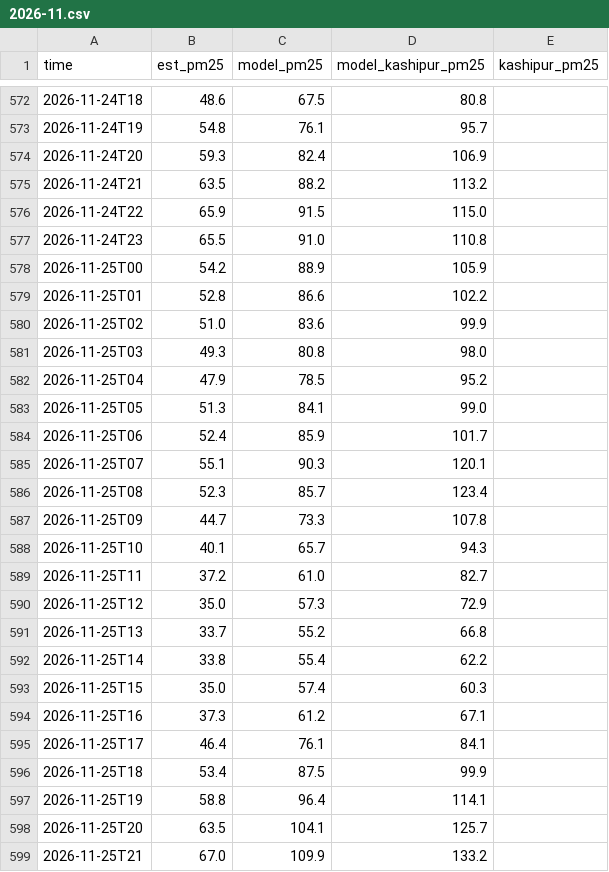
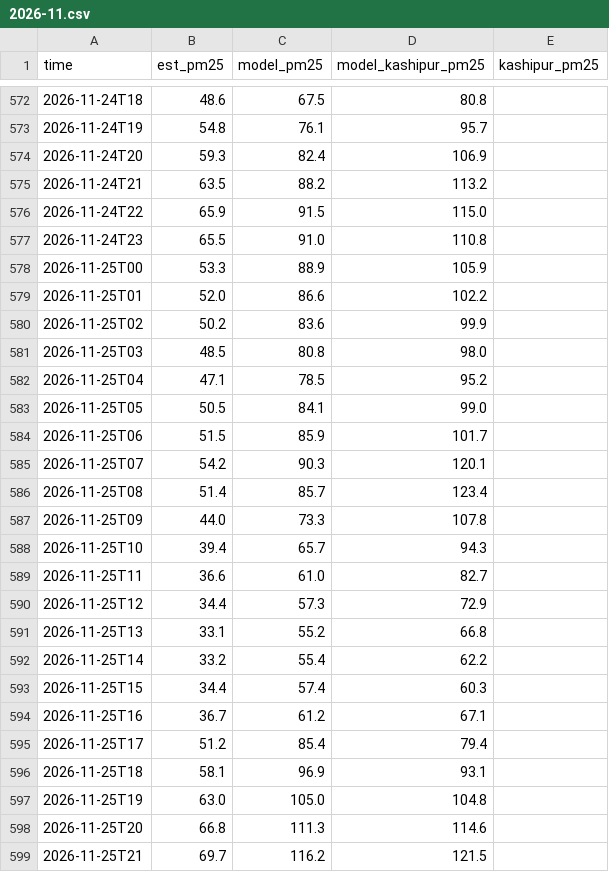
Before and after one commit to deepakdjjoshii-droid/rudrapur-air, a CSV file: data/hourly/2026-11.csv, drawn as a sheet; only a part is shown, gaps mark what is left out; the diff covers the shown part only.

```diff
--- a/data/hourly/2026-11.csv
+++ b/data/hourly/2026-11.csv
@@ -577,23 +577,23 @@ time,est_pm25,model_pm25,model_kashipur_pm25,kashipur_pm25
 2026-11-24T23,65.5,91.0,110.8,
-2026-11-25T00,54.2,88.9,105.9,
-2026-11-25T01,52.8,86.6,102.2,
-2026-11-25T02,51.0,83.6,99.9,
-2026-11-25T03,49.3,80.8,98.0,
-2026-11-25T04,47.9,78.5,95.2,
-2026-11-25T05,51.3,84.1,99.0,
-2026-11-25T06,52.4,85.9,101.7,
-2026-11-25T07,55.1,90.3,120.1,
-2026-11-25T08,52.3,85.7,123.4,
-2026-11-25T09,44.7,73.3,107.8,
-2026-11-25T10,40.1,65.7,94.3,
-2026-11-25T11,37.2,61.0,82.7,
-2026-11-25T12,35.0,57.3,72.9,
-2026-11-25T13,33.7,55.2,66.8,
-2026-11-25T14,33.8,55.4,62.2,
-2026-11-25T15,35.0,57.4,60.3,
-2026-11-25T16,37.3,61.2,67.1,
-2026-11-25T17,46.4,76.1,84.1,
-2026-11-25T18,53.4,87.5,99.9,
-2026-11-25T19,58.8,96.4,114.1,
-2026-11-25T20,63.5,104.1,125.7,
-2026-11-25T21,67.0,109.9,133.2,
+2026-11-25T00,53.3,88.9,105.9,
+2026-11-25T01,52.0,86.6,102.2,
+2026-11-25T02,50.2,83.6,99.9,
+2026-11-25T03,48.5,80.8,98.0,
+2026-11-25T04,47.1,78.5,95.2,
+2026-11-25T05,50.5,84.1,99.0,
+2026-11-25T06,51.5,85.9,101.7,
+2026-11-25T07,54.2,90.3,120.1,
+2026-11-25T08,51.4,85.7,123.4,
+2026-11-25T09,44.0,73.3,107.8,
+2026-11-25T10,39.4,65.7,94.3,
+2026-11-25T11,36.6,61.0,82.7,
+2026-11-25T12,34.4,57.3,72.9,
+2026-11-25T13,33.1,55.2,66.8,
+2026-11-25T14,33.2,55.4,62.2,
+2026-11-25T15,34.4,57.4,60.3,
+2026-11-25T16,36.7,61.2,67.1,
+2026-11-25T17,51.2,85.4,79.4,
+2026-11-25T18,58.1,96.9,93.1,
+2026-11-25T19,63.0,105.0,104.8,
+2026-11-25T20,66.8,111.3,114.6,
+2026-11-25T21,69.7,116.2,121.5,
```
Also changed, not shown: 13 added rows and 11 edited cells elsewhere in this file, data/daily.csv, docs/daily.csv, 1 other file.
